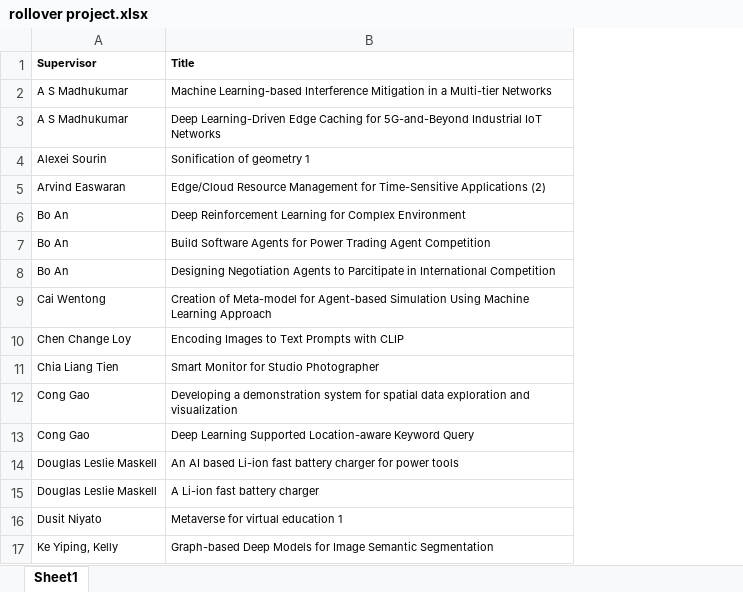
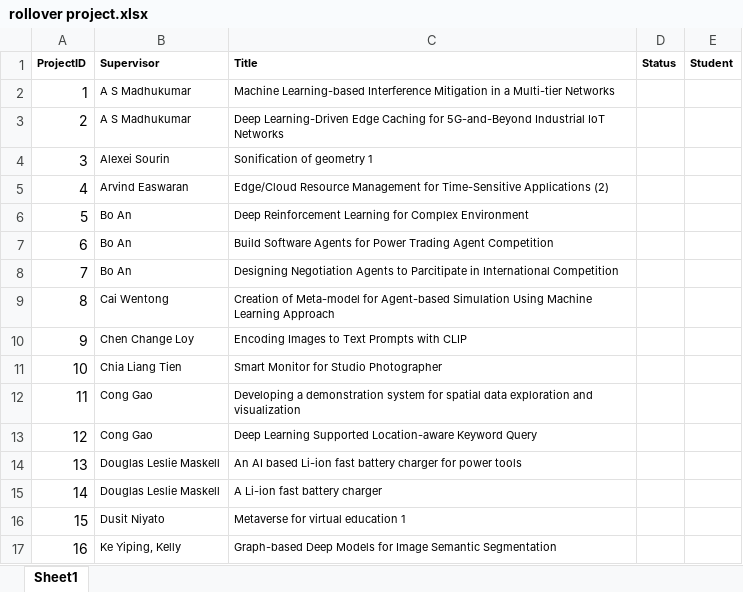
Before and after one commit to capnhayfay/SC2002---FYPMS, an Excel workbook: database/Modified/rollover project.xlsx, sheet Sheet1, drawn as a sheet; values as stored, in another font and other column widths than the file's, no borders; the diff names each change by its address in the sheet, - before the commit and + after, or states it on an @@ line.

```diff
--- a/database/Modified/rollover project.xlsx (sheet Sheet1)
+++ b/database/Modified/rollover project.xlsx (sheet Sheet1)
+column A (ProjectID), rows 2-17: 1 | 2 | 3 | 4 | 5 | 6 | 7 | 8 | 9 | 10 | 11 | 12 | 13 | 14 | 15 | 16
+column D (Status), empty
+column E (Student), empty
```
Also changed, not shown: database/Original/FYP coordinator.xlsx, 5 other files.
